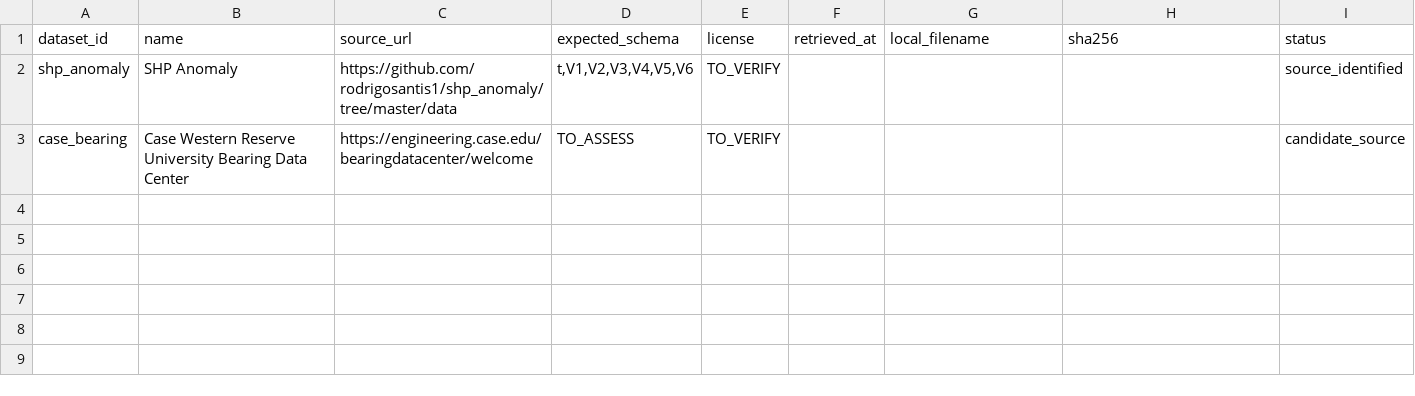
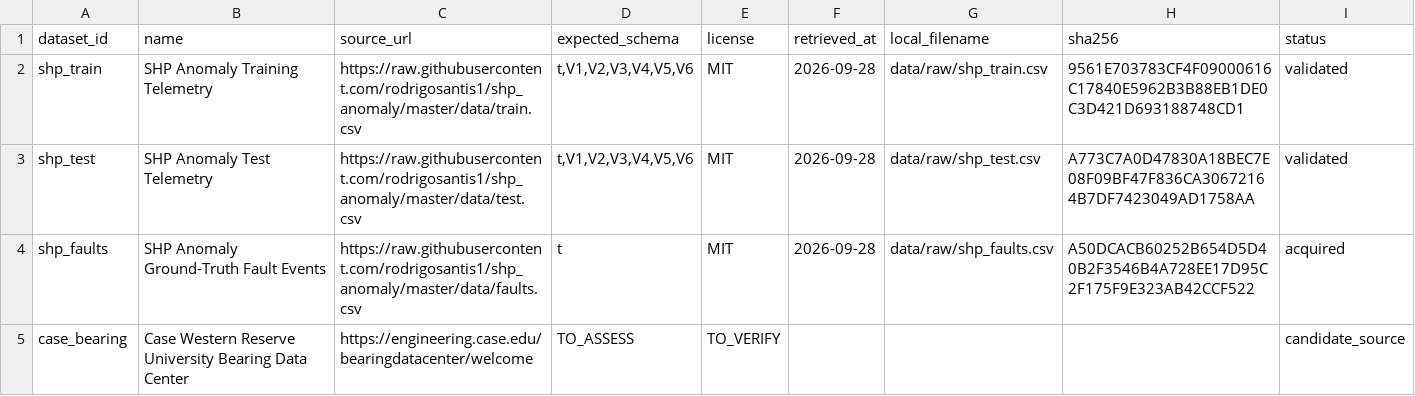
Before and after one commit to timkm-dev/hydropredict, a CSV file: data/dataset_manifest.csv, drawn as a sheet.

Commit message:
feat: acquire SHP dataset and update manifest with provenance

```diff
--- a/data/dataset_manifest.csv
+++ b/data/dataset_manifest.csv
@@ -1,3 +1,5 @@
 dataset_id,name,source_url,expected_schema,license,retrieved_at,local_filename,sha256,status
-shp_anomaly,SHP Anomaly,https://github.com/rodrigosantis1/shp_anomaly/tree/master/data,"t,V1,V2,V3,V4,V5,V6",TO_VERIFY,,,,source_identified
+shp_train,SHP Anomaly Training Telemetry,https://raw.githubusercontent.com/rodrigosantis1/shp_anomaly/master/data/train.csv,"t,V1,V2,V3,V4,V5,V6",MIT,2026-09-28,data/raw/shp_train.csv,9561E703783CF4F09000616C17840E5962B3B88EB1DE0C3D421D693188748CD1,validated
+shp_test,SHP Anomaly Test Telemetry,https://raw.githubusercontent.com/rodrigosantis1/shp_anomaly/master/data/test.csv,"t,V1,V2,V3,V4,V5,V6",MIT,2026-09-28,data/raw/shp_test.csv,A773C7A0D47830A18BEC7E08F09BF47F836CA30672164B7DF7423049AD1758AA,validated
+shp_faults,SHP Anomaly Ground-Truth Fault Events,https://raw.githubusercontent.com/rodrigosantis1/shp_anomaly/master/data/faults.csv,t,MIT,2026-09-28,data/raw/shp_faults.csv,A50DCACB60252B654D5D40B2F3546B4A728EE17D95C2F175F9E323AB42CCF522,acquired
 case_bearing,Case Western Reserve University Bearing Data Center,https://engineering.case.edu/bearingdatacenter/welcome,TO_ASSESS,TO_VERIFY,,,,candidate_source
```
Also changed, not shown: 2 other files.
